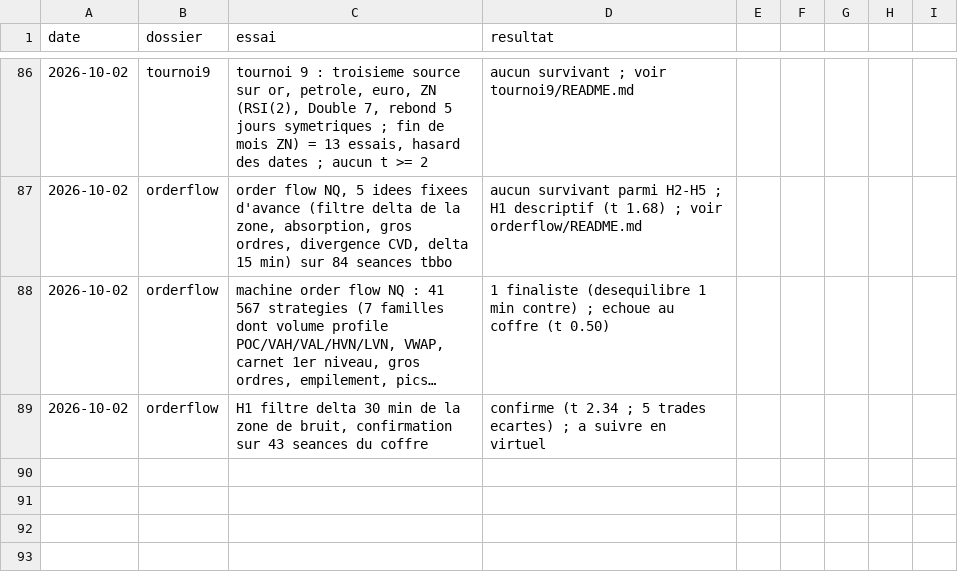
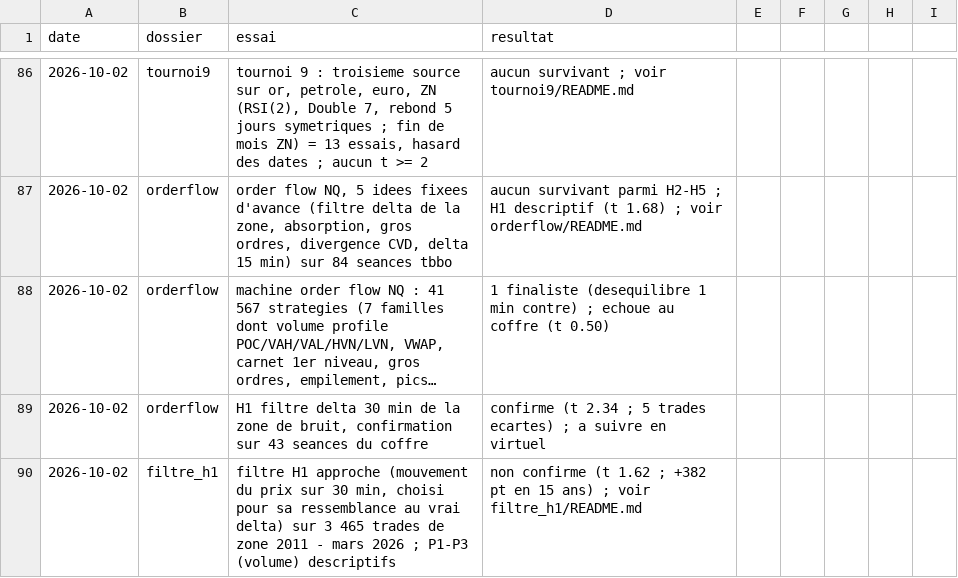
Before and after one commit to mananabdoulfatah72-lgtm/scalping-telegram-bot, a CSV file: fonds/essais.csv, drawn as a sheet; only a part is shown, gaps mark what is left out; long unchanged cells end in …; the diff names each change by its address in the sheet, - before the commit and + after, or states it on an @@ line.

```diff
--- a/fonds/essais.csv
+++ b/fonds/essais.csv
+row 90: 2026-10-02 | filtre_h1 | filtre H1 approche (mouvement du prix sur 30 min, choisi pour sa ressemblance au vrai delta) sur 3 465 trades de zone 2011 - mars 2026 ; P1-P3 (volume) descriptifs | non confirme (t 1.62 ; +382 pt en 15 ans) ; voir filtre_h1/README.md
```
Also changed, not shown: 4 other files.
